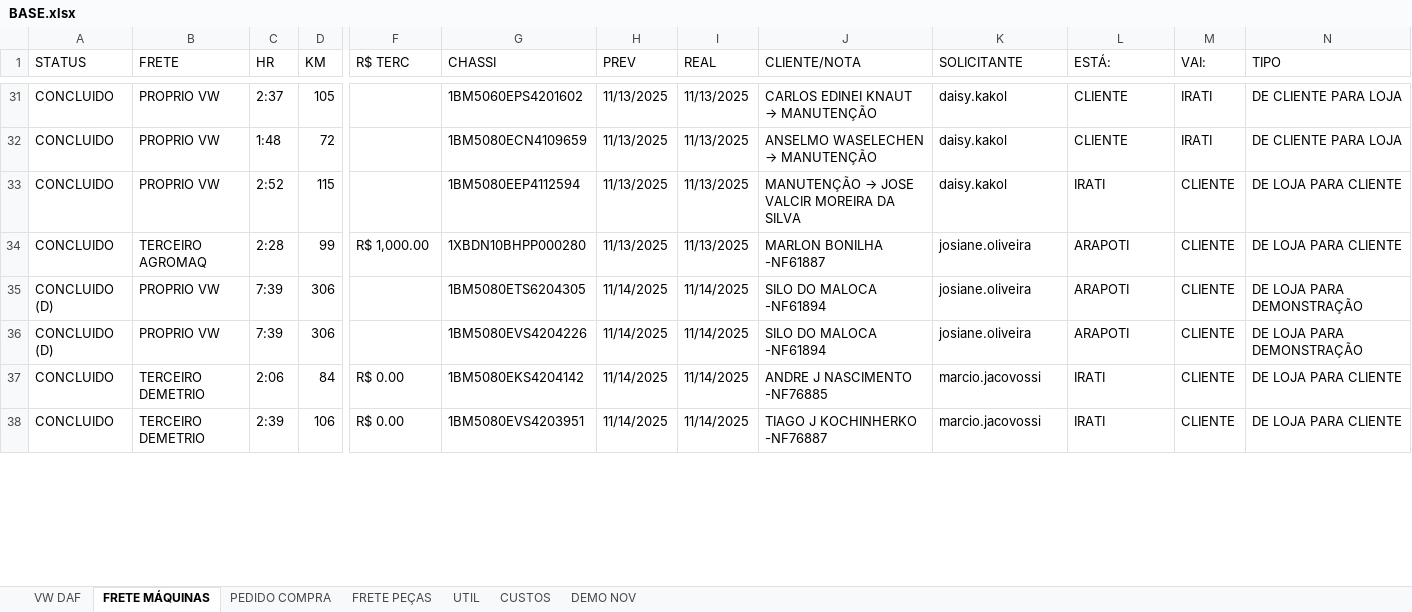
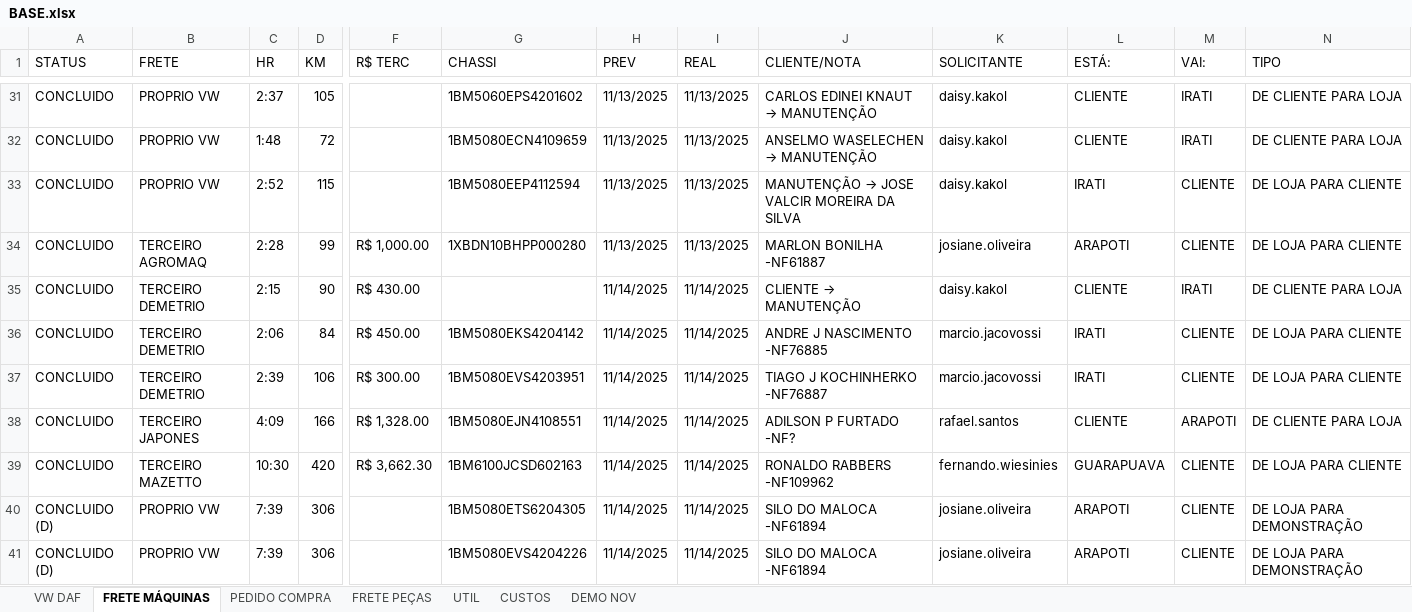
Before and after one commit to LOGMPA/LOG, an Excel workbook: public/data/BASE.xlsx, sheet FRETE MÁQUINAS, drawn as a sheet; only a part is shown, gaps mark what is left out; values as stored, in another font and other column widths than the file's, no cell formats; conditional formats and table styles not drawn; removed rows and columns are numbered as before the commit, all else as after; rows hold the shown columns only; the diff covers the shown part only; the diff names each change by its address in the sheet, - before the commit and + after, or states it on an @@ line.

```diff
--- a/public/data/BASE.xlsx (sheet FRETE MÁQUINAS)
+++ b/public/data/BASE.xlsx (sheet FRETE MÁQUINAS)
+row 35: CONCLUIDO | TERCEIRO DEMETRIO | 2:15 | 90 | R$ 430.00 |  | 11/14/2025 | 11/14/2025 | CLIENTE → MANUTENÇÃO | daisy.kakol | CLIENTE | IRATI | DE CLIENTE PARA LOJA
+row 36: CONCLUIDO | TERCEIRO DEMETRIO | 2:06 | 84 | R$ 450.00 | 1BM5080EKS4204142 | 11/14/2025 | 11/14/2025 | ANDRE J NASCIMENTO -NF76885 | marcio.jacovossi | IRATI | CLIENTE | DE LOJA PARA CLIENTE
+row 37: CONCLUIDO | TERCEIRO DEMETRIO | 2:39 | 106 | R$ 300.00 | 1BM5080EVS4203951 | 11/14/2025 | 11/14/2025 | TIAGO J KOCHINHERKO -NF76887 | marcio.jacovossi | IRATI | CLIENTE | DE LOJA PARA CLIENTE
+row 38: CONCLUIDO | TERCEIRO JAPONES | 4:09 | 166 | R$ 1,328.00 | 1BM5080EJN4108551 | 11/14/2025 | 11/14/2025 | ADILSON P FURTADO -NF? | rafael.santos | CLIENTE | ARAPOTI | DE CLIENTE PARA LOJA
@@ row 40 moved to row 39: CONCLUIDO @@
-row 37: CONCLUIDO | TERCEIRO DEMETRIO | 2:06 | 84 | R$ 0.00 | 1BM5080EKS4204142 | 11/14/2025 | 11/14/2025 | ANDRE J NASCIMENTO -NF76885 | marcio.jacovossi | IRATI | CLIENTE | DE LOJA PARA CLIENTE
-row 38: CONCLUIDO | TERCEIRO DEMETRIO | 2:39 | 106 | R$ 0.00 | 1BM5080EVS4203951 | 11/14/2025 | 11/14/2025 | TIAGO J KOCHINHERKO -NF76887 | marcio.jacovossi | IRATI | CLIENTE | DE LOJA PARA CLIENTE
```
Also changed, not shown: 11 added rows, 8 removed rows, 4 moved rows and 59 edited cells elsewhere in this sheet, sheet PEDIDO COMPRA, sheet CUSTOS, cell formats, formulas that keep their value, charts or pictures.
